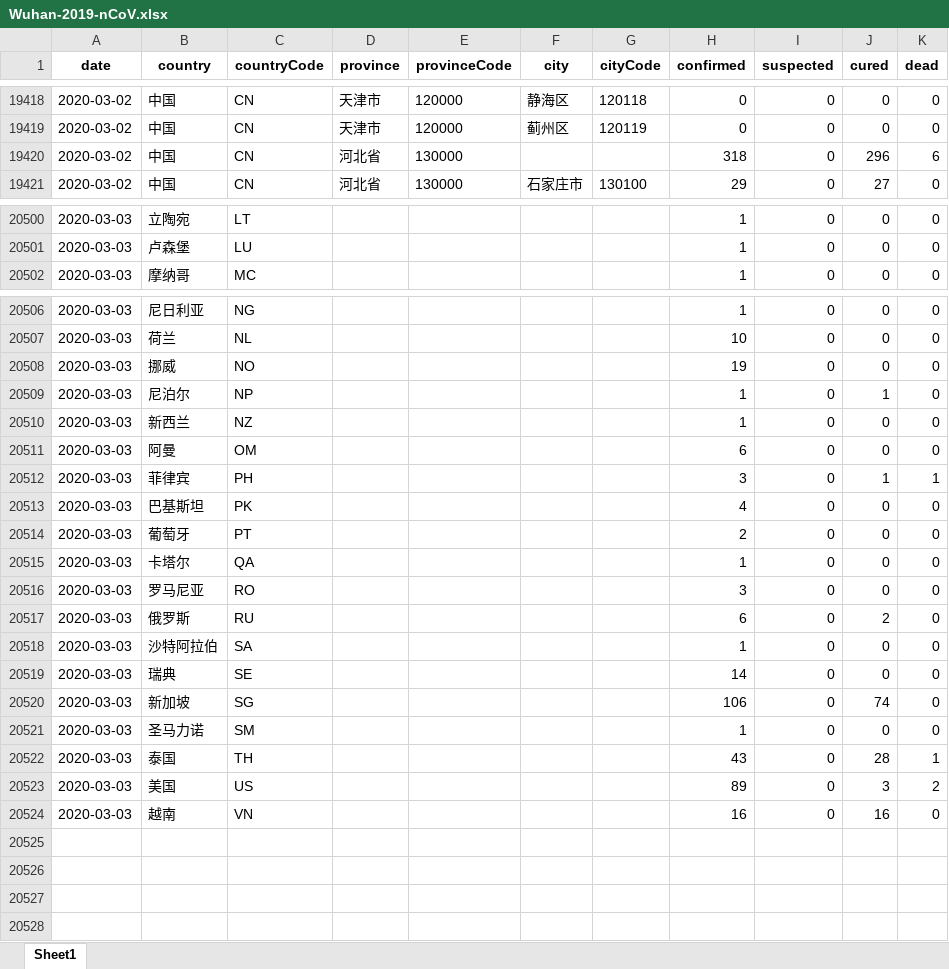
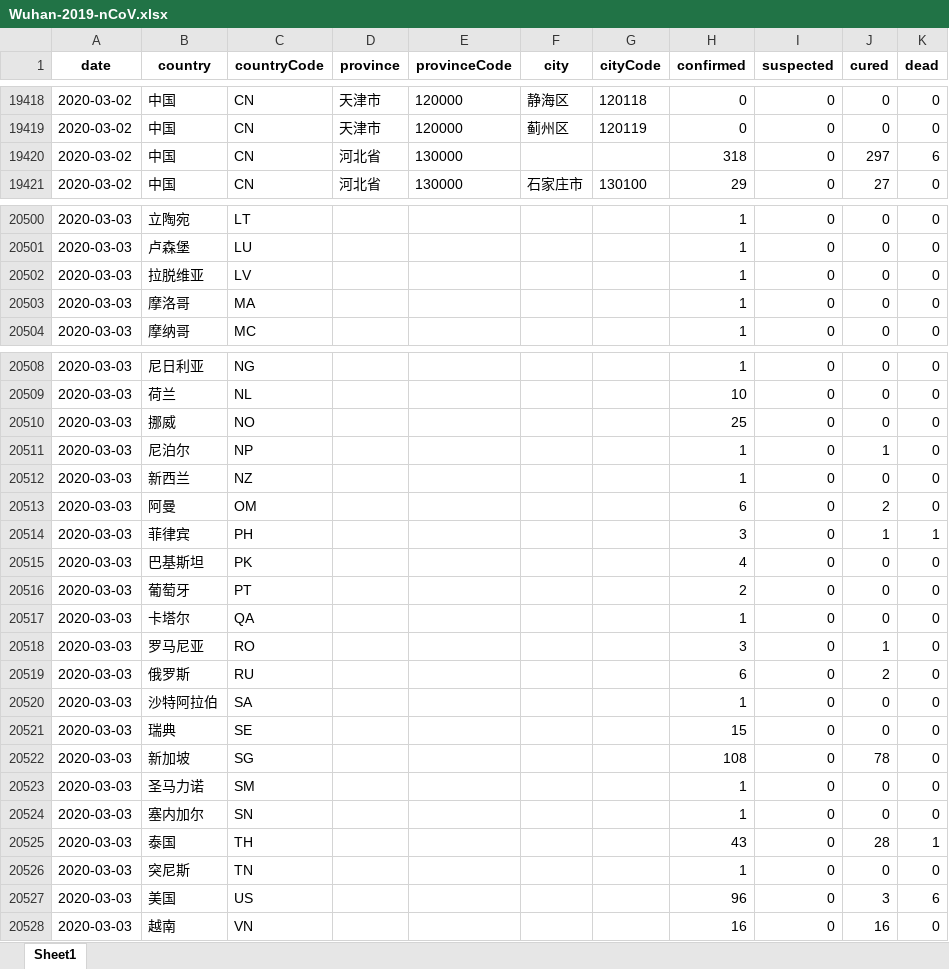
Before and after one commit to canghailan/Wuhan-2019-nCoV, an Excel workbook: Wuhan-2019-nCoV.xlsx, sheet Sheet1, drawn as a sheet; only a part is shown, gaps mark what is left out; values as stored, in another font and other column widths than the file's, no borders; addresses are those after the commit; the diff covers the shown part only; the diff names each change by its address in the sheet, - before the commit and + after, or states it on an @@ line.

```diff
--- a/Wuhan-2019-nCoV.xlsx (sheet Sheet1)
+++ b/Wuhan-2019-nCoV.xlsx (sheet Sheet1)
-J19420 (cured): 296
+J19420 (cured): 297
+row 20502: 2020-03-03 | 拉脱维亚 | LV |  |  |  |  | 1 | 0 | 0 | 0
+row 20503: 2020-03-03 | 摩洛哥 | MA |  |  |  |  | 1 | 0 | 0 | 0
-H20510 (confirmed): 19
+H20510 (confirmed): 25
-J20513 (cured): 0
+J20513 (cured): 2
-J20518 (cured): 0
+J20518 (cured): 1
-H20521 (confirmed): 14
+H20521 (confirmed): 15
-H20522 (confirmed): 106
+H20522 (confirmed): 108
-J20522 (cured): 74
+J20522 (cured): 78
+row 20524: 2020-03-03 | 塞内加尔 | SN |  |  |  |  | 1 | 0 | 0 | 0
+row 20526: 2020-03-03 | 突尼斯 | TN |  |  |  |  | 1 | 0 | 0 | 0
-H20527 (confirmed): 89
+H20527 (confirmed): 96
-K20527 (dead): 2
+K20527 (dead): 6
```
Also changed, not shown: 34 edited cells elsewhere in this sheet, 2 other files.
